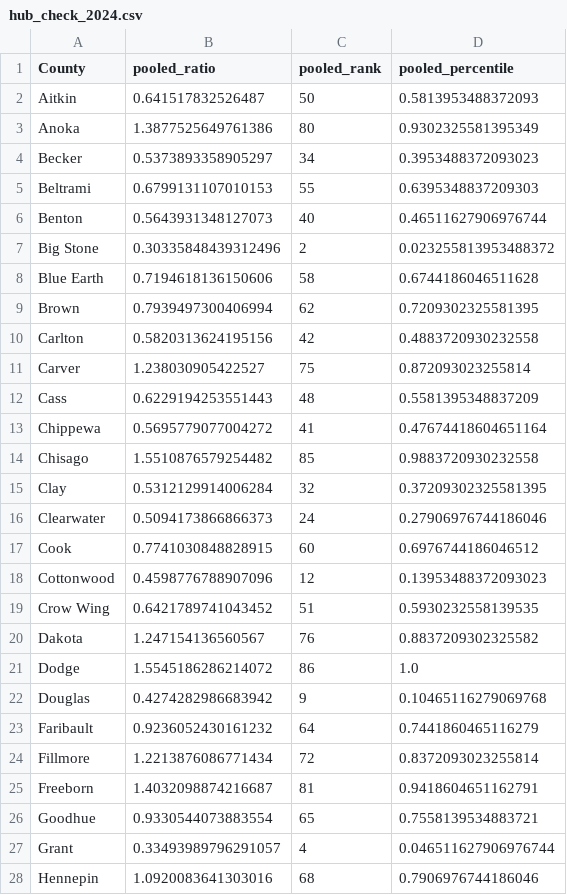
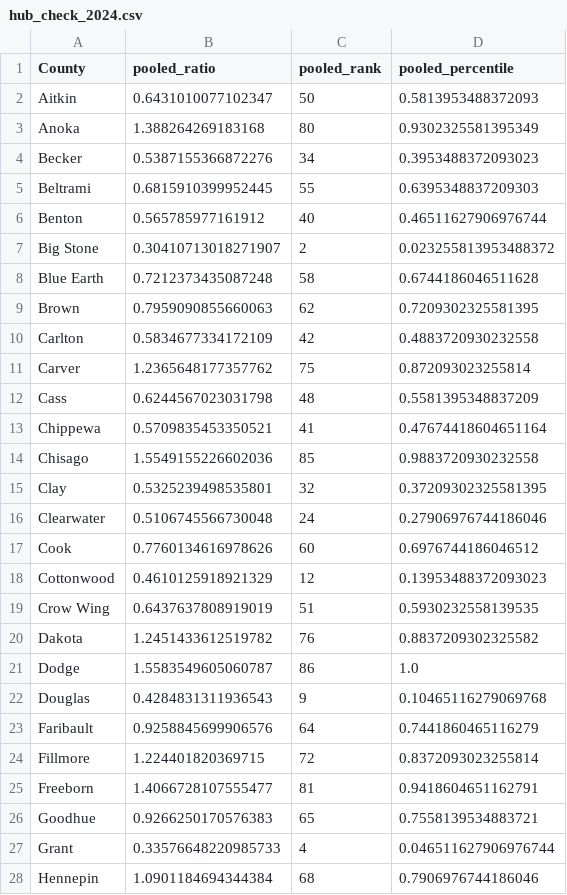
Before and after one commit to Hajar0Ahmed/MinneMUDAC2026Outliers, a CSV file: data/processed/hub_check_2024.csv, drawn as a sheet; only a part is shown; the diff covers the shown part only.

```diff
--- a/data/processed/hub_check_2024.csv
+++ b/data/processed/hub_check_2024.csv
@@ -1,28 +1,28 @@
 County,pooled_ratio,pooled_rank,pooled_percentile
-Aitkin,0.641517832526487,50,0.5813953488372093
-Anoka,1.3877525649761386,80,0.9302325581395349
-Becker,0.5373893358905297,34,0.3953488372093023
-Beltrami,0.6799131107010153,55,0.6395348837209303
-Benton,0.5643931348127073,40,0.46511627906976744
-Big Stone,0.30335848439312496,2,0.023255813953488372
-Blue Earth,0.7194618136150606,58,0.6744186046511628
-Brown,0.7939497300406994,62,0.7209302325581395
-Carlton,0.5820313624195156,42,0.4883720930232558
-Carver,1.238030905422527,75,0.872093023255814
-Cass,0.6229194253551443,48,0.5581395348837209
-Chippewa,0.5695779077004272,41,0.47674418604651164
-Chisago,1.5510876579254482,85,0.9883720930232558
-Clay,0.5312129914006284,32,0.37209302325581395
-Clearwater,0.5094173866866373,24,0.27906976744186046
-Cook,0.7741030848828915,60,0.6976744186046512
-Cottonwood,0.4598776788907096,12,0.13953488372093023
-Crow Wing,0.6421789741043452,51,0.5930232558139535
-Dakota,1.247154136560567,76,0.8837209302325582
-Dodge,1.5545186286214072,86,1.0
-Douglas,0.4274282986683942,9,0.10465116279069768
-Faribault,0.9236052430161232,64,0.7441860465116279
-Fillmore,1.2213876086771434,72,0.8372093023255814
-Freeborn,1.4032098874216687,81,0.9418604651162791
-Goodhue,0.9330544073883554,65,0.7558139534883721
-Grant,0.33493989796291057,4,0.046511627906976744
-Hennepin,1.0920083641303016,68,0.7906976744186046
+Aitkin,0.6431010077102347,50,0.5813953488372093
+Anoka,1.388264269183168,80,0.9302325581395349
+Becker,0.5387155366872276,34,0.3953488372093023
+Beltrami,0.6815910399952445,55,0.6395348837209303
+Benton,0.565785977161912,40,0.46511627906976744
+Big Stone,0.30410713018271907,2,0.023255813953488372
+Blue Earth,0.7212373435087248,58,0.6744186046511628
+Brown,0.7959090855660063,62,0.7209302325581395
+Carlton,0.5834677334172109,42,0.4883720930232558
+Carver,1.2365648177357762,75,0.872093023255814
+Cass,0.6244567023031798,48,0.5581395348837209
+Chippewa,0.5709835453350521,41,0.47674418604651164
+Chisago,1.5549155226602036,85,0.9883720930232558
+Clay,0.5325239498535801,32,0.37209302325581395
+Clearwater,0.5106745566730048,24,0.27906976744186046
+Cook,0.7760134616978626,60,0.6976744186046512
+Cottonwood,0.4610125918921329,12,0.13953488372093023
+Crow Wing,0.6437637808919019,51,0.5930232558139535
+Dakota,1.2451433612519782,76,0.8837209302325582
+Dodge,1.5583549605060787,86,1.0
+Douglas,0.4284831311936543,9,0.10465116279069768
+Faribault,0.9258845699906576,64,0.7441860465116279
+Fillmore,1.224401820369715,72,0.8372093023255814
+Freeborn,1.4066728107555477,81,0.9418604651162791
+Goodhue,0.9266250170576383,65,0.7558139534883721
+Grant,0.33576648220985733,4,0.046511627906976744
+Hennepin,1.0901184694344384,68,0.7906976744186046
```
Also changed, not shown: 63 edited cells elsewhere in this file, data/processed/county_table_2024.csv, data/processed/coverage_ratio_2024.csv, 16 other files.
